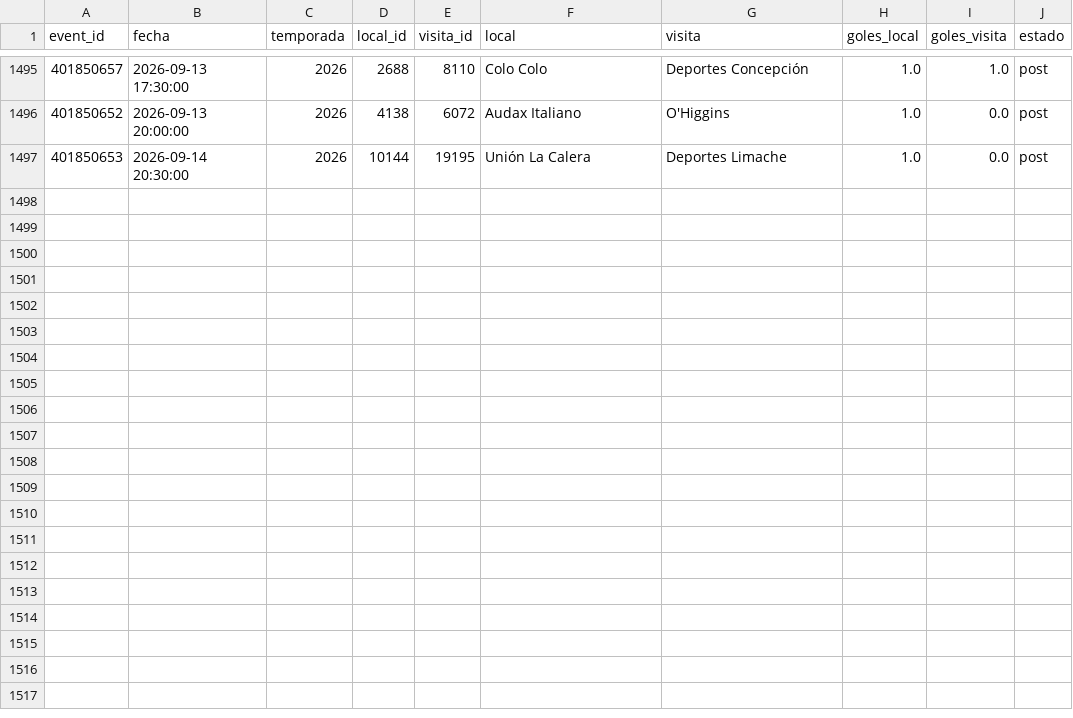
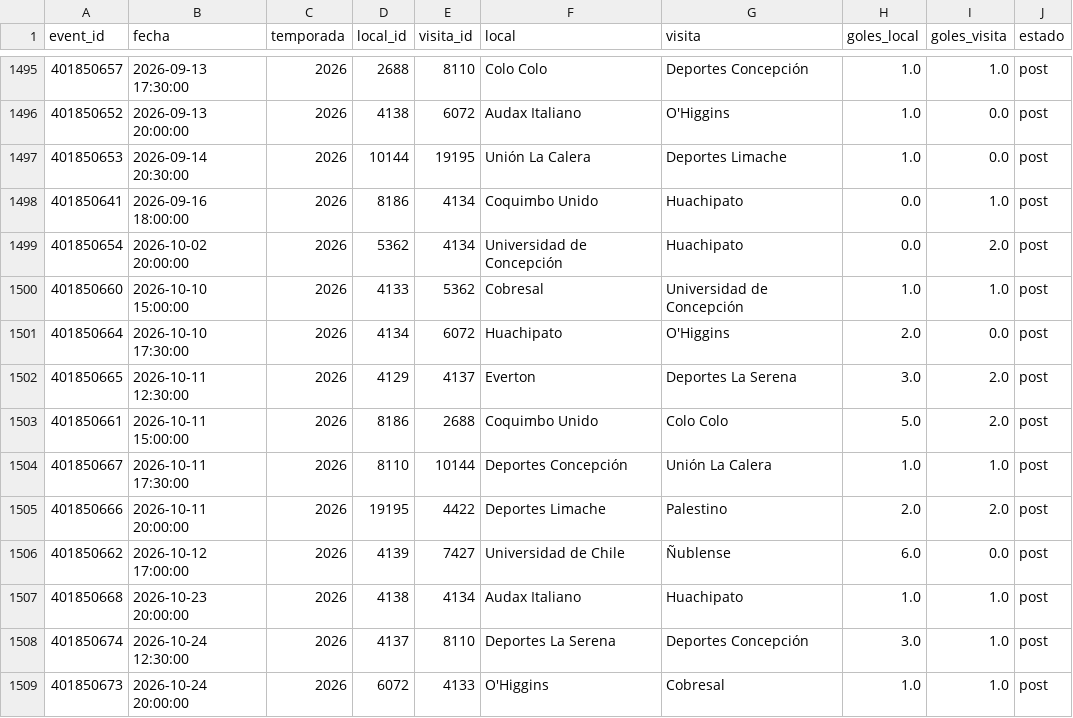
Before and after one commit to Pacortes2021/fifa-2026-hybrid-forecast, a CSV file: chile/data/partidos.csv, drawn as a sheet; only a part is shown, gaps mark what is left out; the diff names each change by its address in the sheet, - before the commit and + after, or states it on an @@ line.

Commit message:
fix(chile): adaptar endpoint de scoreboard anual de ESPN y actualizar datos a octubre 2026

```diff
--- a/chile/data/partidos.csv
+++ b/chile/data/partidos.csv
+row 1498: 401850641 | 2026-09-16 18:00:00 | 2026 | 8186 | 4134 | Coquimbo Unido | Huachipato | 0.0 | 1.0 | post
+row 1499: 401850654 | 2026-10-02 20:00:00 | 2026 | 5362 | 4134 | Universidad de Concepción | Huachipato | 0.0 | 2.0 | post
+row 1500: 401850660 | 2026-10-10 15:00:00 | 2026 | 4133 | 5362 | Cobresal | Universidad de Concepción | 1.0 | 1.0 | post
+row 1501: 401850664 | 2026-10-10 17:30:00 | 2026 | 4134 | 6072 | Huachipato | O'Higgins | 2.0 | 0.0 | post
+row 1502: 401850665 | 2026-10-11 12:30:00 | 2026 | 4129 | 4137 | Everton | Deportes La Serena | 3.0 | 2.0 | post
+row 1503: 401850661 | 2026-10-11 15:00:00 | 2026 | 8186 | 2688 | Coquimbo Unido | Colo Colo | 5.0 | 2.0 | post
+row 1504: 401850667 | 2026-10-11 17:30:00 | 2026 | 8110 | 10144 | Deportes Concepción | Unión La Calera | 1.0 | 1.0 | post
+row 1505: 401850666 | 2026-10-11 20:00:00 | 2026 | 19195 | 4422 | Deportes Limache | Palestino | 2.0 | 2.0 | post
+row 1506: 401850662 | 2026-10-12 17:00:00 | 2026 | 4139 | 7427 | Universidad de Chile | Ñublense | 6.0 | 0.0 | post
+row 1507: 401850668 | 2026-10-23 20:00:00 | 2026 | 4138 | 4134 | Audax Italiano | Huachipato | 1.0 | 1.0 | post
+row 1508: 401850674 | 2026-10-24 12:30:00 | 2026 | 4137 | 8110 | Deportes La Serena | Deportes Concepción | 3.0 | 1.0 | post
+row 1509: 401850673 | 2026-10-24 20:00:00 | 2026 | 6072 | 4133 | O'Higgins | Cobresal | 1.0 | 1.0 | post
```
Also changed, not shown: chile/data/fixture.csv, 3 other files.
